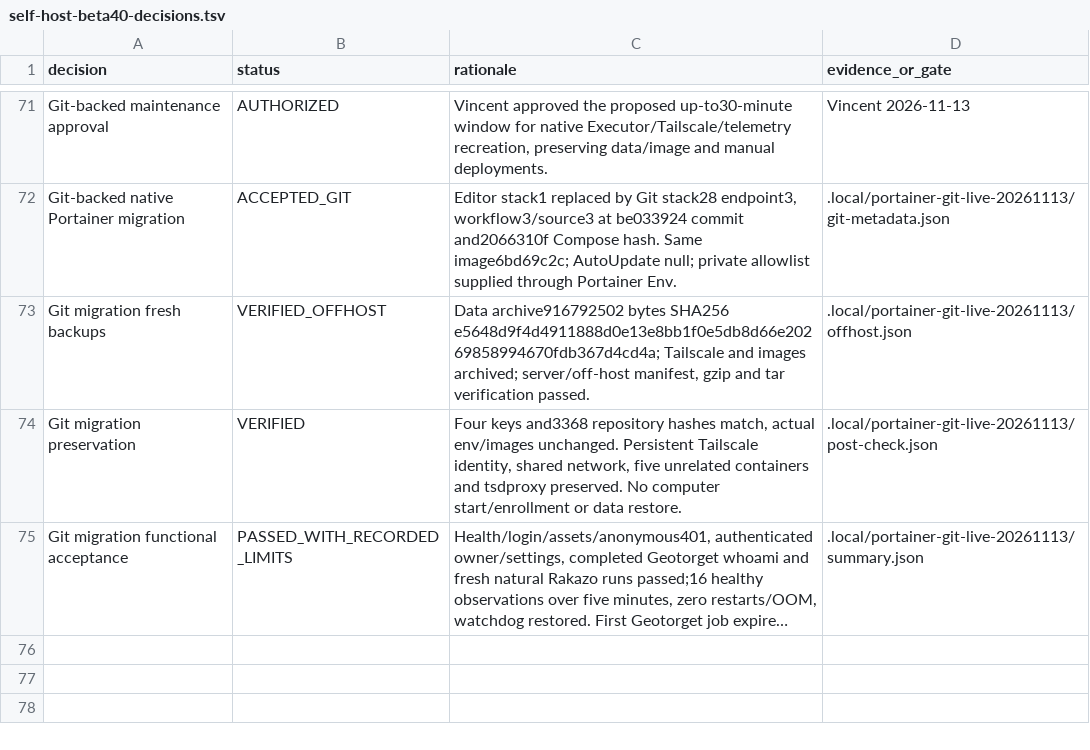
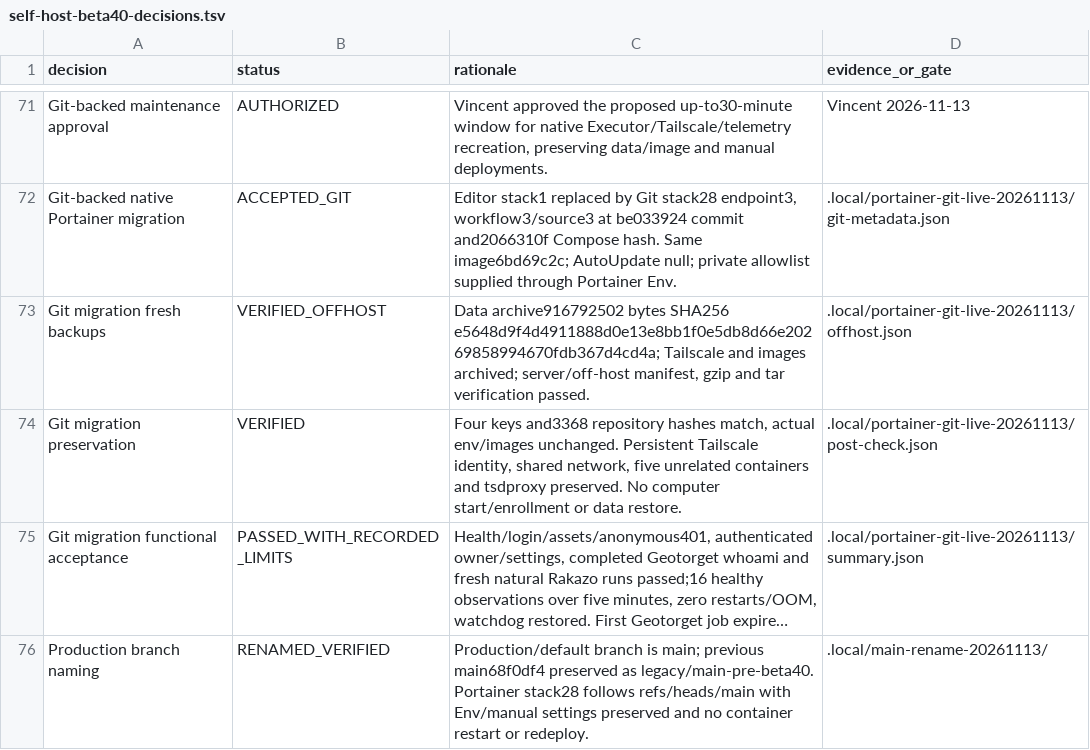
Before and after one commit to Minoo7/executor-selfhost-op, a TSV file: plans/self-host-beta40-decisions.tsv, drawn as a sheet; only a part is shown, gaps mark what is left out; long unchanged cells end in …; the diff names each change by its address in the sheet, - before the commit and + after, or states it on an @@ line.

Commit message:
docs: use main for production and preserve legacy default
Agent-Thread-Id: 01a1c7a1-1958-7a52-9c56-89b911cb6d3c

```diff
--- a/plans/self-host-beta40-decisions.tsv
+++ b/plans/self-host-beta40-decisions.tsv
+row 76: Production branch naming | RENAMED_VERIFIED | Production/default branch is main; previous main68f0df4 preserved as legacy/main-pre-beta40. Portainer stack28 follows refs/heads/main with Env/manual settings preserved and no container restart or redeploy. | .local/main-rename-20261113/
```
Also changed, not shown: 5 other files.
